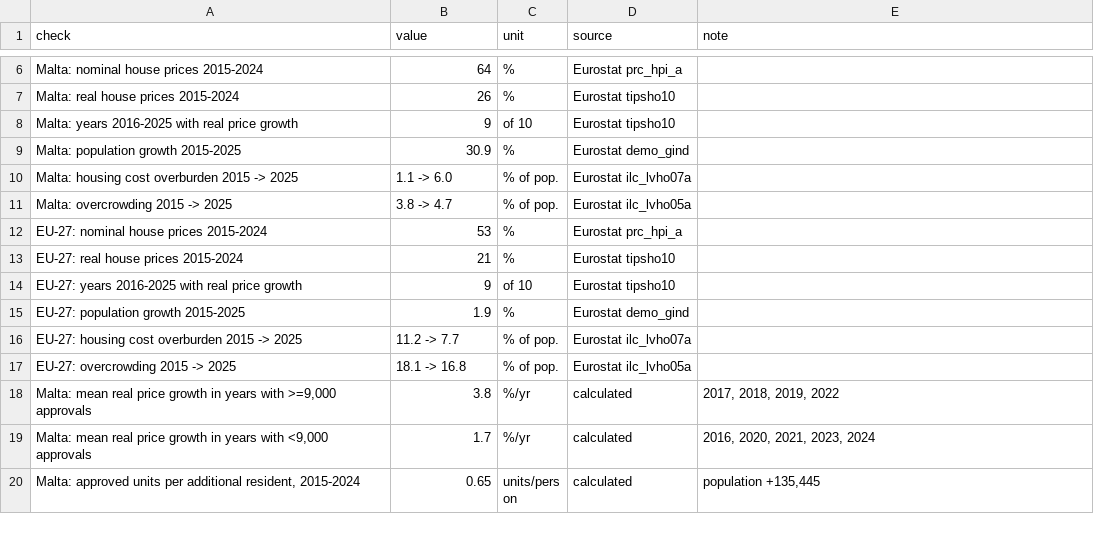
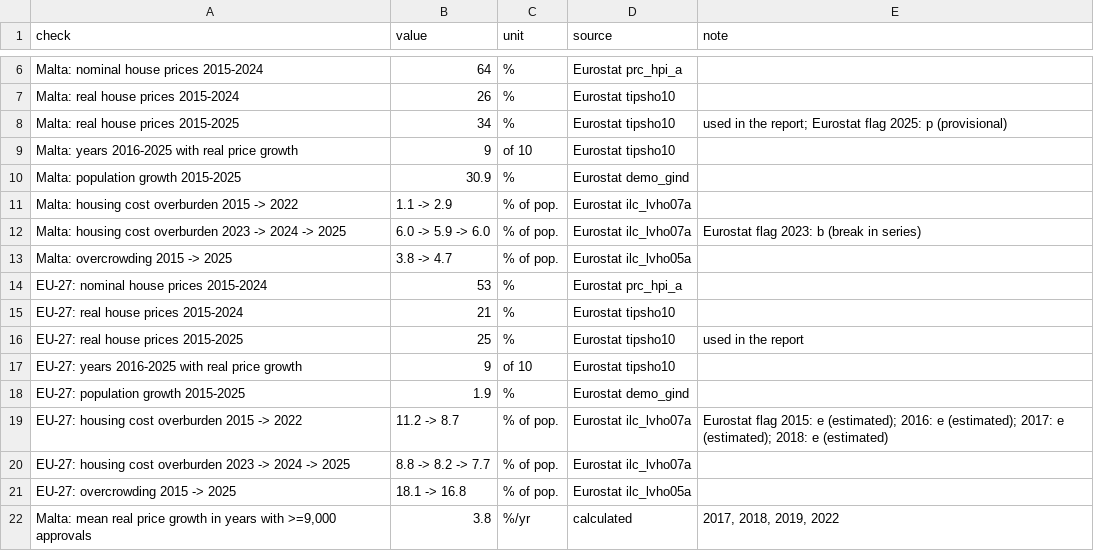
Before and after one commit to leandergrech/Mizien, a CSV file: data/cc-013/checks.csv, drawn as a sheet; only a part is shown, gaps mark what is left out; the shorter side is filled out with more unchanged rows.

```diff
--- a/data/cc-013/checks.csv
+++ b/data/cc-013/checks.csv
@@ -7,5 +7,7 @@ Malta: nominal house prices 2015-2024,64,%,Eurostat prc_hpi_a,
 Malta: real house prices 2015-2024,26,%,Eurostat tipsho10,
+Malta: real house prices 2015-2025,34,%,Eurostat tipsho10,used in the report; Eurostat flag 2025: p (provisional)
 Malta: years 2016-2025 with real price growth,9,of 10,Eurostat tipsho10,
 Malta: population growth 2015-2025,30.9,%,Eurostat demo_gind,
-Malta: housing cost overburden 2015 -> 2025,1.1 -> 6.0,% of pop.,Eurostat ilc_lvho07a,
+Malta: housing cost overburden 2015 -> 2022,1.1 -> 2.9,% of pop.,Eurostat ilc_lvho07a,
+Malta: housing cost overburden 2023 -> 2024 -> 2025,6.0 -> 5.9 -> 6.0,% of pop.,Eurostat ilc_lvho07a,Eurostat flag 2023: b (break in series)
 Malta: overcrowding 2015 -> 2025,3.8 -> 4.7,% of pop.,Eurostat ilc_lvho05a,
@@ -13,5 +15,7 @@ EU-27: nominal house prices 2015-2024,53,%,Eurostat prc_hpi_a,
 EU-27: real house prices 2015-2024,21,%,Eurostat tipsho10,
+EU-27: real house prices 2015-2025,25,%,Eurostat tipsho10,used in the report
 EU-27: years 2016-2025 with real price growth,9,of 10,Eurostat tipsho10,
 EU-27: population growth 2015-2025,1.9,%,Eurostat demo_gind,
-EU-27: housing cost overburden 2015 -> 2025,11.2 -> 7.7,% of pop.,Eurostat ilc_lvho07a,
+EU-27: housing cost overburden 2015 -> 2022,11.2 -> 8.7,% of pop.,Eurostat ilc_lvho07a,Eurostat flag 2015: e (estimated); 2016: e (estimated); 2017: e (estimated); 2018: e (estimated)
+EU-27: housing cost overburden 2023 -> 2024 -> 2025,8.8 -> 8.2 -> 7.7,% of pop.,Eurostat ilc_lvho07a,
 EU-27: overcrowding 2015 -> 2025,18.1 -> 16.8,% of pop.,Eurostat ilc_lvho05a,
```
Also changed, not shown: data/cc-013/eurostat_housing.csv, 10 other files.
